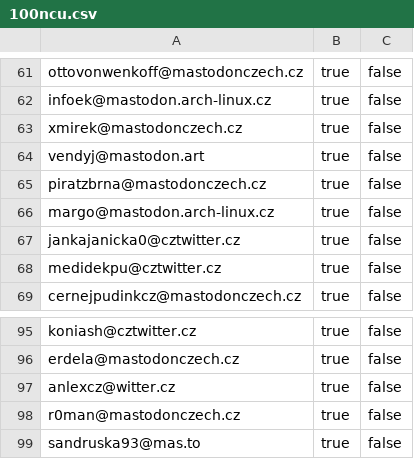
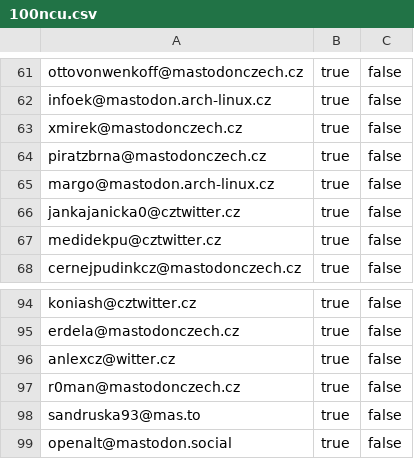
Before and after one commit to maly/mastodonwtfcz, a CSV file: docs/100ncu.csv, drawn as a sheet; only a part is shown, gaps mark what is left out; removed rows and columns are numbered as before the commit, all else as after; the diff names each change by its address in the sheet, - before the commit and + after, or states it on an @@ line.

```diff
--- a/docs/100ncu.csv
+++ b/docs/100ncu.csv
-row 64: vendyj@mastodon.art | true | false
+row 99: openalt@mastodon.social | true | false
```
Also changed, not shown: docs/ncu.csv, 1 other file.
